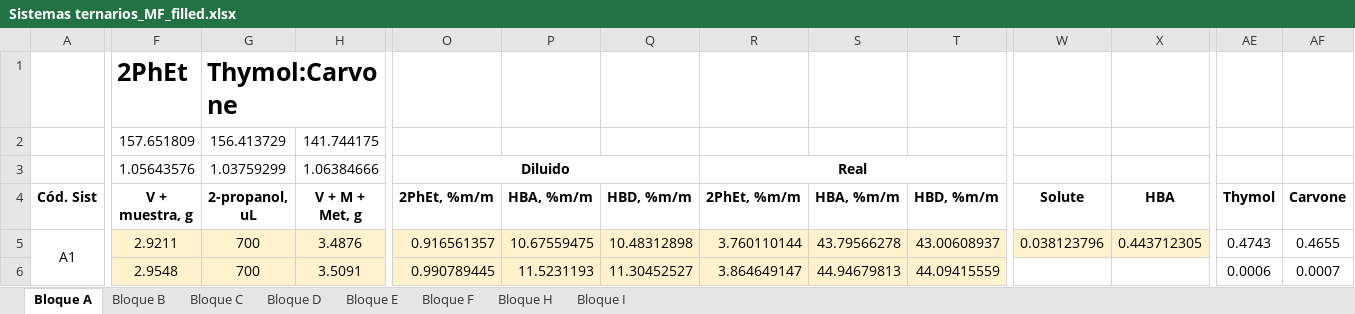
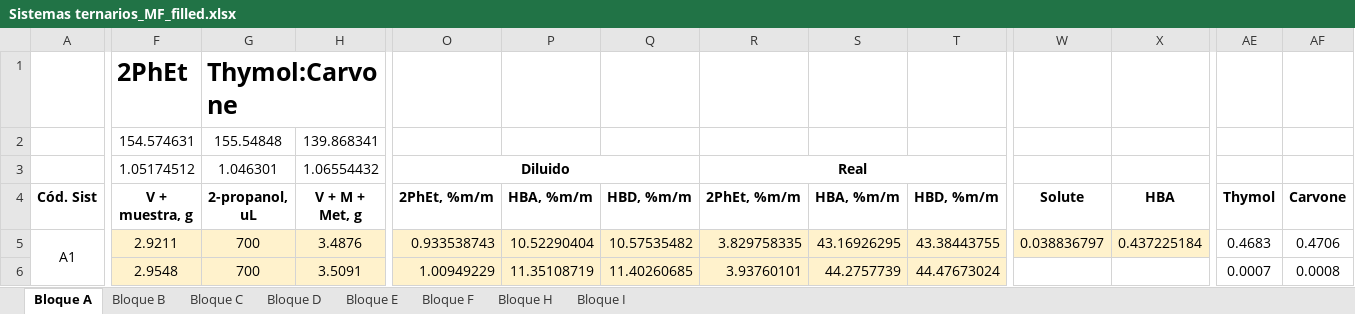
Before and after one commit to step-group/picos-gc, an Excel workbook: Sistemas ternarios_MF_filled.xlsx, sheet Bloque A, drawn as a sheet; only a part is shown, gaps mark what is left out; values as stored, in another font and other column widths than the file's, no borders; removed rows and columns are numbered as before the commit, all else as after; rows hold the shown columns only; the diff covers the shown part only; the diff names each change by its address in the sheet, - before the commit and + after, or states it on an @@ line.

```diff
--- a/Sistemas ternarios_MF_filled.xlsx (sheet Bloque A)
+++ b/Sistemas ternarios_MF_filled.xlsx (sheet Bloque A)
-row 2:  | 157.651809 | 156.413729 | 141.744175
+row 2:  | 154.574631 | 155.54848 | 139.868341
-F3 (V + muestra, g): 1.05643576
+F3 (V + muestra, g): 1.05174512
-G3 (2-propanol, uL): 1.03759299
+G3 (2-propanol, uL): 1.046301
-H3 (V + M + Met, g): 1.06384666
+H3 (V + M + Met, g): 1.06554432
-O5 (2PhEt, %m/m): 0.916561357
+O5 (2PhEt, %m/m): 0.933538743
-P5 (HBA, %m/m): 10.67559475
+P5 (HBA, %m/m): 10.52290404
-Q5 (HBD, %m/m): 10.48312898
+Q5 (HBD, %m/m): 10.57535482
-R5 (2PhEt, %m/m): 3.760110144
+R5 (2PhEt, %m/m): 3.829758335
-S5 (HBA, %m/m): 43.79566278
+S5 (HBA, %m/m): 43.16926295
-T5 (HBD, %m/m): 43.00608937
+T5 (HBD, %m/m): 43.38443755
-W5 (Solute): 0.038123796
+W5 (Solute): 0.038836797
-X5 (HBA): 0.443712305
+X5 (HBA): 0.437225184
-AE5 (Thymol): 0.4743
+AE5 (Thymol): 0.4683
-AF5 (Carvone): 0.4655
+AF5 (Carvone): 0.4706
-O6 (2PhEt, %m/m): 0.990789445
+O6 (2PhEt, %m/m): 1.00949229
-P6 (HBA, %m/m): 11.5231193
+P6 (HBA, %m/m): 11.35108719
-Q6 (HBD, %m/m): 11.30452527
+Q6 (HBD, %m/m): 11.40260685
-R6 (2PhEt, %m/m): 3.864649147
+R6 (2PhEt, %m/m): 3.93760101
-S6 (HBA, %m/m): 44.94679813
+S6 (HBA, %m/m): 44.2757739
-T6 (HBD, %m/m): 44.09415559
+T6 (HBD, %m/m): 44.47673024
-AE6 (Thymol): 0.0006
+AE6 (Thymol): 0.0007
-AF6 (Carvone): 0.0007
+AF6 (Carvone): 0.0008
```
Also changed, not shown: 210 edited cells elsewhere in this sheet, sheet Bloque H, sheet Bloque I, sheet Bloque F, sheet Bloque E, sheet Bloque B, sheet Bloque D, 1 more sheet, 5 other files.
